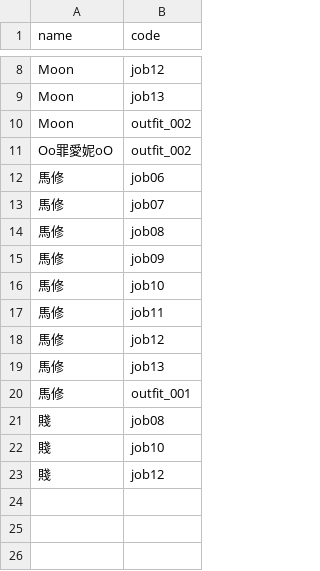
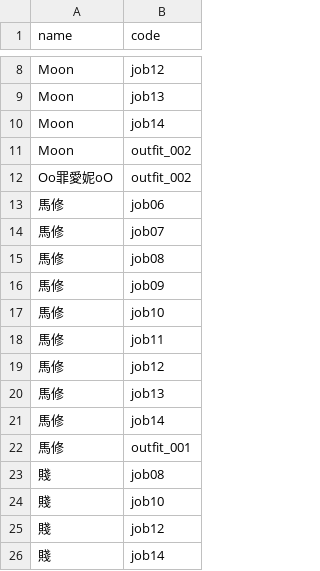
Before and after one commit to minruuwu/bigadventure, a CSV file: assets/data/look_grants.csv, drawn as a sheet; only a part is shown, gaps mark what is left out.

Commit message:
Update look_grants.csv

```diff
--- a/assets/data/look_grants.csv
+++ b/assets/data/look_grants.csv
@@ -9,2 +9,3 @@ Moon,job12
 Moon,job13
+Moon,job14
 Moon,outfit_002
@@ -19,2 +20,3 @@ Oo罪愛妮oO,outfit_002
 馬修,job13
+馬修,job14
 馬修,outfit_001
@@ -23 +25,2 @@ Oo罪愛妮oO,outfit_002
 賤,job12
+賤,job14
```
